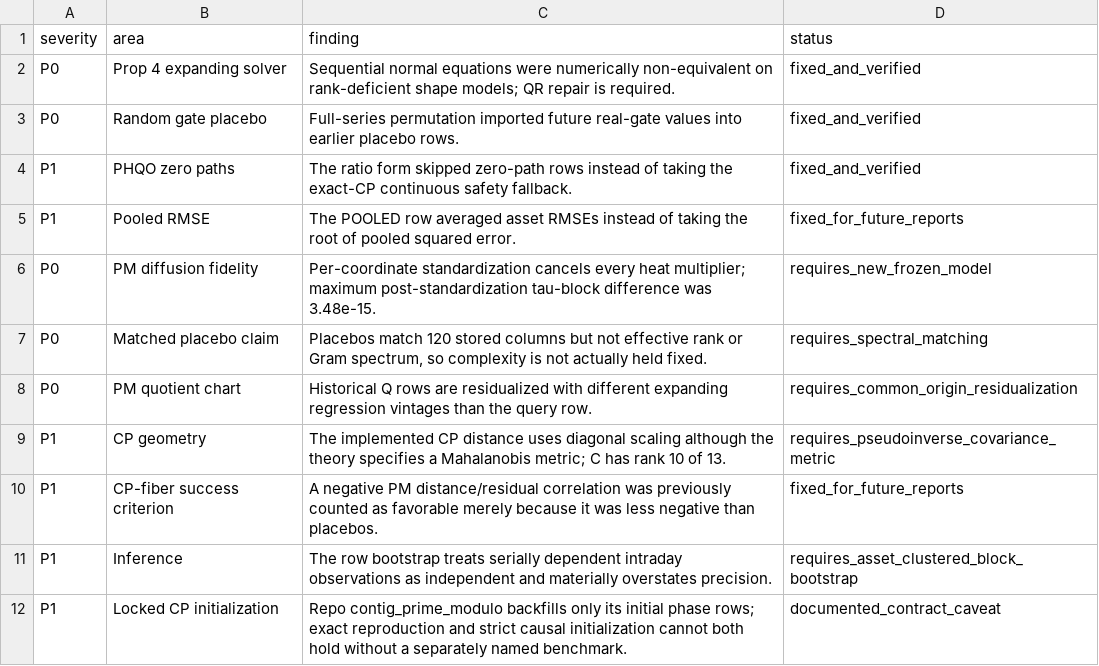
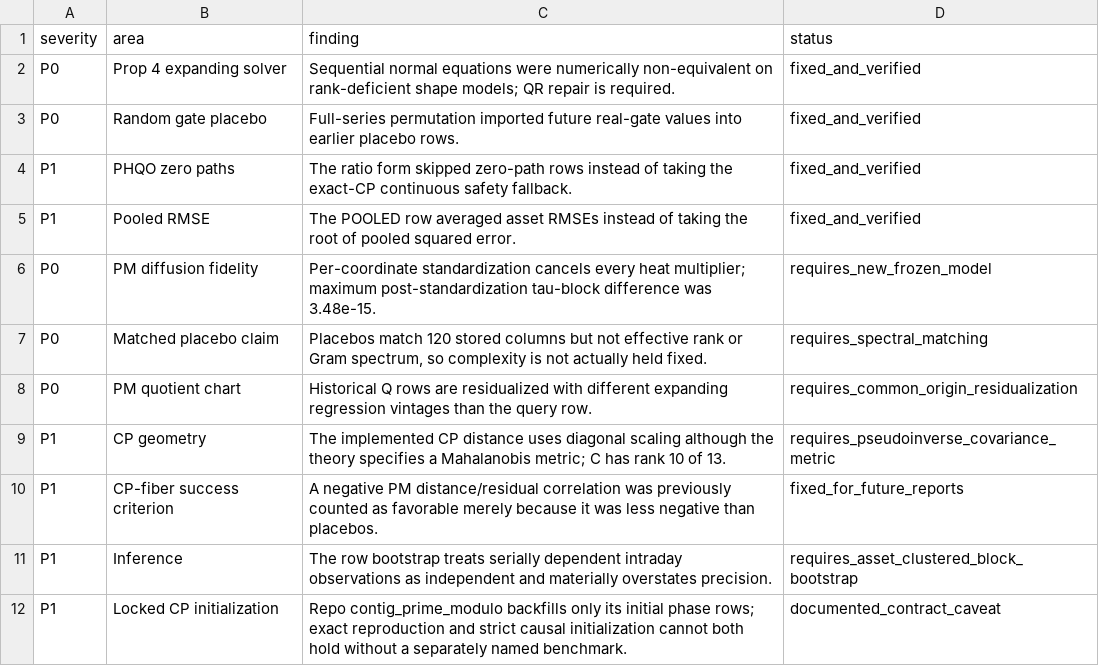
Before and after one commit to Wat-Street/money-making, a CSV file: projects/harv-extension/outputs/pm_prop4_mathematical_audit_20260709/implementation_findings.csv, drawn as a sheet.

Commit message:
Publish Prop 4 fidelity audit and PM diagnosis

```diff
--- a/projects/harv-extension/outputs/pm_prop4_mathematical_audit_20260709/implementation_findings.csv
+++ b/projects/harv-extension/outputs/pm_prop4_mathematical_audit_20260709/implementation_findings.csv
@@ -4,3 +4,3 @@ P0,Random gate placebo,Full-series permutation imported future real-gate values
 P1,PHQO zero paths,The ratio form skipped zero-path rows instead of taking the exact-CP continuous safety fallback.,fixed_and_verified
-P1,Pooled RMSE,The POOLED row averaged asset RMSEs instead of taking the root of pooled squared error.,fixed_for_future_reports
+P1,Pooled RMSE,The POOLED row averaged asset RMSEs instead of taking the root of pooled squared error.,fixed_and_verified
 P0,PM diffusion fidelity,Per-coordinate standardization cancels every heat multiplier; maximum post-standardization tau-block difference was 3.48e-15.,requires_new_frozen_model
```
Also changed, not shown: 40 other files.
